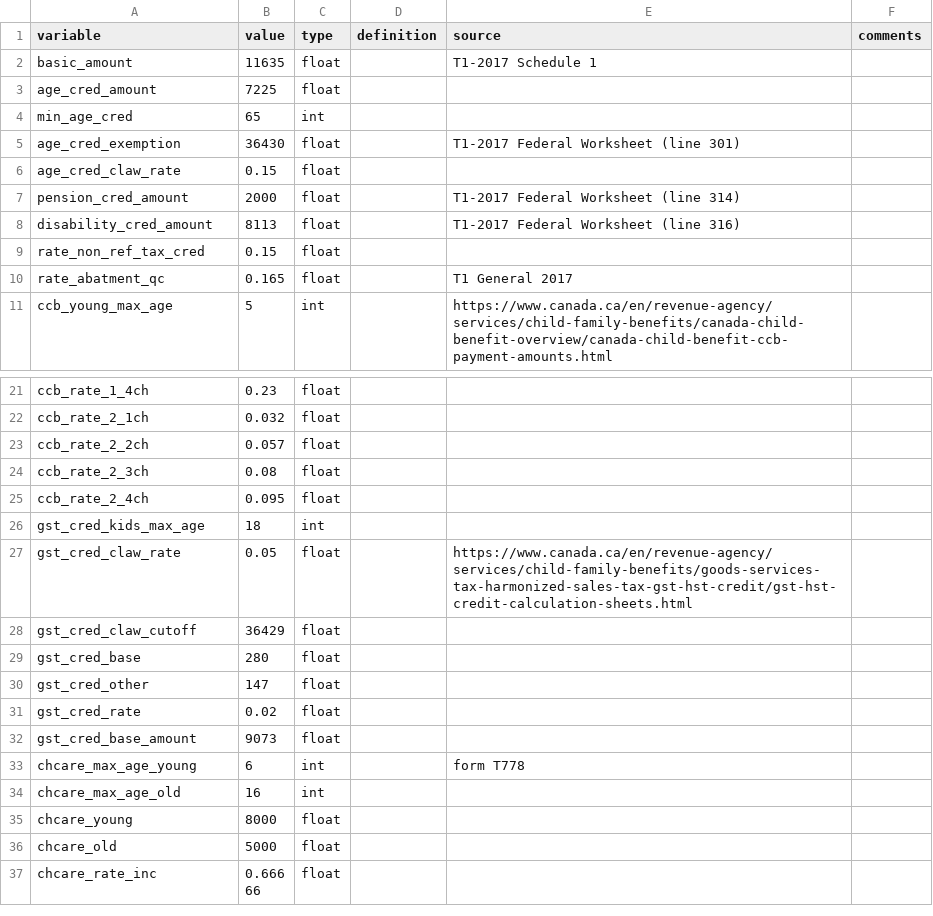
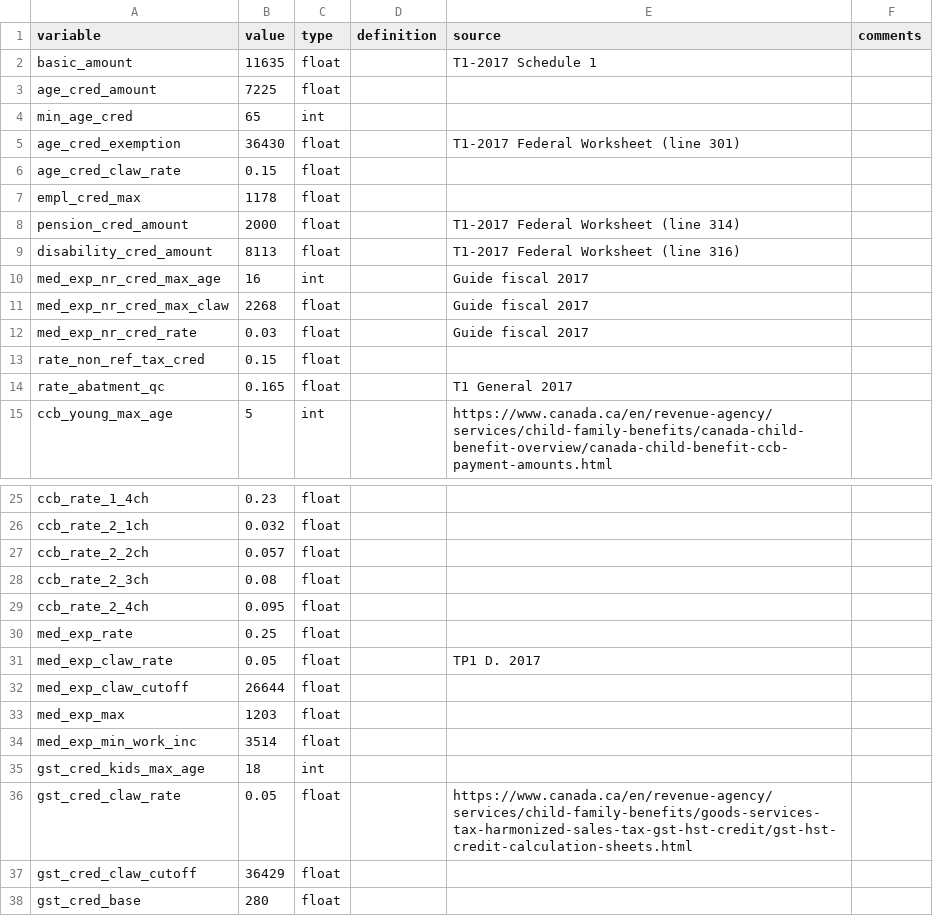
Before and after one commit to CREEi-models/srd, a CSV file: srd/federal/params/federal_2017.csv, drawn as a sheet; only a part is shown, gaps mark what is left out; the shorter side is filled out with more unchanged rows; the diff names each change by its address in the sheet, - before the commit and + after, or states it on an @@ line.

```diff
--- a/srd/federal/params/federal_2017.csv
+++ b/srd/federal/params/federal_2017.csv
+row 7: empl_cred_max | 1178 | float
+row 10: med_exp_nr_cred_max_age | 16 | int |  | Guide fiscal 2017
+row 11: med_exp_nr_cred_max_claw | 2268 | float |  | Guide fiscal 2017
+row 12: med_exp_nr_cred_rate | 0.03 | float |  | Guide fiscal 2017
+row 30: med_exp_rate | 0.25 | float
+row 31: med_exp_claw_rate | 0.05 | float |  | TP1 D. 2017
+row 32: med_exp_claw_cutoff | 26644 | float
+row 33: med_exp_max | 1203 | float
+row 34: med_exp_min_work_inc | 3514 | float
```
Also changed, not shown: srd/federal/params/federal_2018.csv, srd/federal/params/federal_2020.csv, 15 other files.
